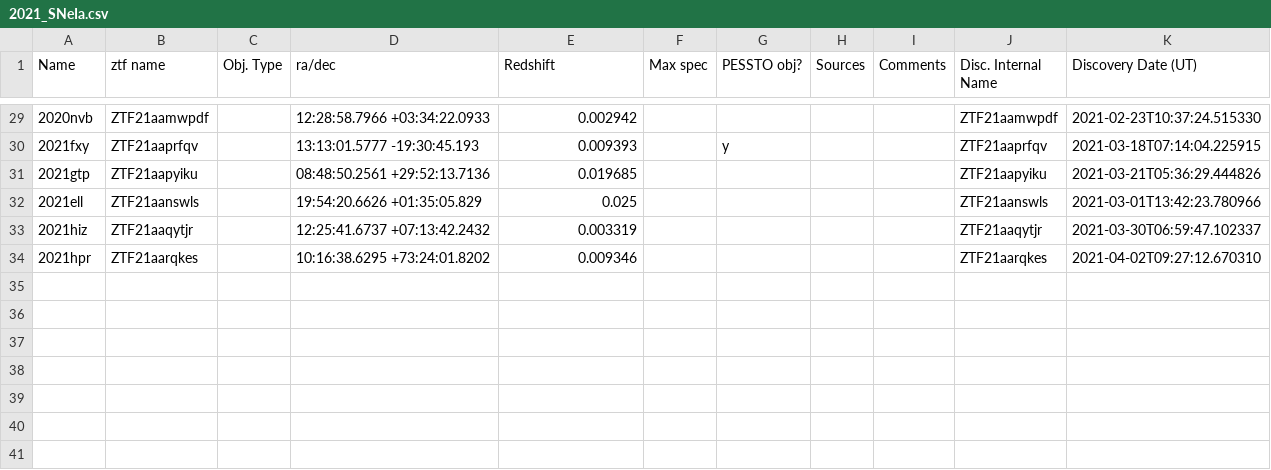
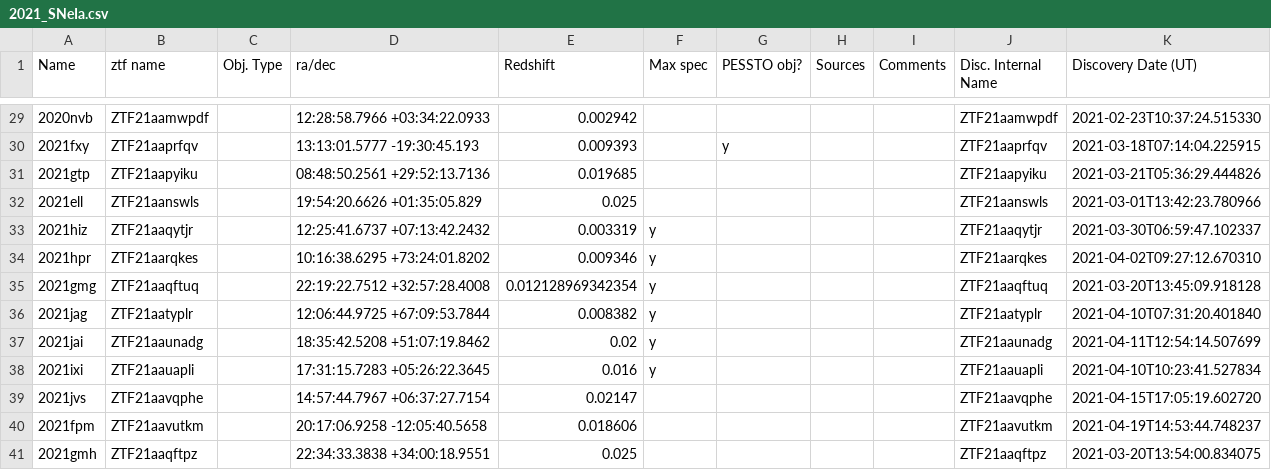
Before and after one commit to SiPrentice/Ia_database, a CSV file: 2021_SNeIa.csv, drawn as a sheet; only a part is shown, gaps mark what is left out.

```diff
--- a/2021_SNeIa.csv
+++ b/2021_SNeIa.csv
@@ -32,3 +32,10 @@ Name	ztf name	Obj. Type	ra/dec	Redshift	Max spec	PESSTO obj?	Sources	Comments	Di
 2021ell	ZTF21aanswls		19:54:20.6626 +01:35:05.829	0.025					ZTF21aanswls	2021-03-01T13:42:23.780966
-2021hiz	ZTF21aaqytjr		12:25:41.6737 +07:13:42.2432	0.003319					ZTF21aaqytjr	2021-03-30T06:59:47.102337
-2021hpr	ZTF21aarqkes		10:16:38.6295 +73:24:01.8202	0.009346					ZTF21aarqkes	2021-04-02T09:27:12.670310
+2021hiz	ZTF21aaqytjr		12:25:41.6737 +07:13:42.2432	0.003319	y				ZTF21aaqytjr	2021-03-30T06:59:47.102337
+2021hpr	ZTF21aarqkes		10:16:38.6295 +73:24:01.8202	0.009346	y				ZTF21aarqkes	2021-04-02T09:27:12.670310
+2021gmg	ZTF21aaqftuq		22:19:22.7512 +32:57:28.4008	0.012128969342354	y				ZTF21aaqftuq	2021-03-20T13:45:09.918128
+2021jag	ZTF21aatyplr		12:06:44.9725 +67:09:53.7844	0.008382	y				ZTF21aatyplr	2021-04-10T07:31:20.401840
+2021jai	ZTF21aaunadg		18:35:42.5208 +51:07:19.8462	0.02	y				ZTF21aaunadg	2021-04-11T12:54:14.507699
+2021ixi	ZTF21aauapli		17:31:15.7283 +05:26:22.3645	0.016	y				ZTF21aauapli	2021-04-10T10:23:41.527834
+2021jvs	ZTF21aavqphe		14:57:44.7967 +06:37:27.7154	0.02147					ZTF21aavqphe	2021-04-15T17:05:19.602720
+2021fpm	ZTF21aavutkm		20:17:06.9258 -12:05:40.5658	0.018606					ZTF21aavutkm	2021-04-19T14:53:44.748237
+2021gmh	ZTF21aaqftpz		22:34:33.3838 +34:00:18.9551	0.025					ZTF21aaqftpz	2021-03-20T13:54:00.834075
```
Also changed, not shown: 1 other file.
